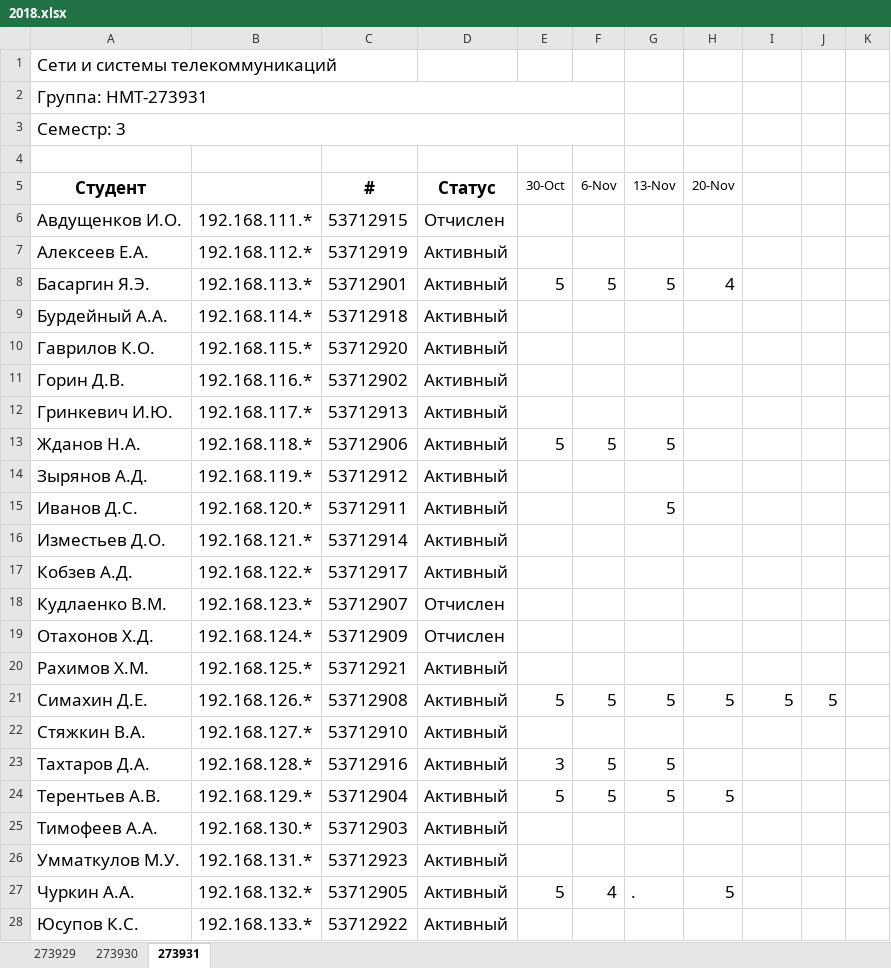
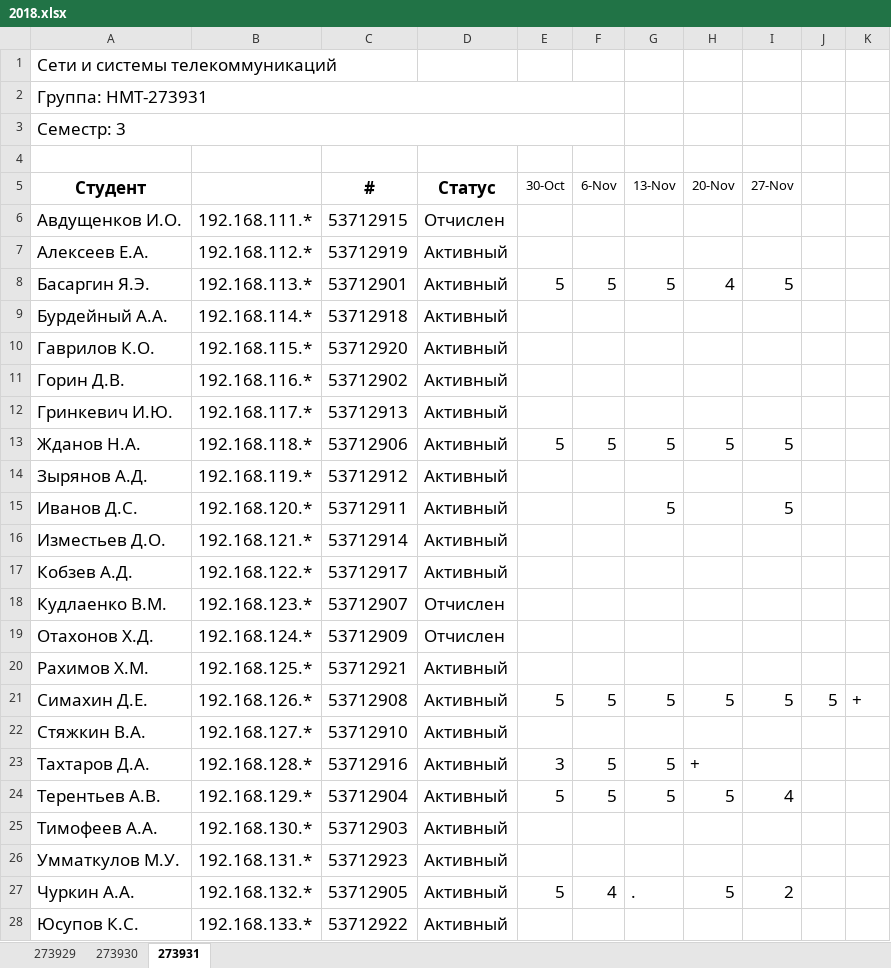
Before and after one commit to ukoloff/nets, an Excel workbook: register/2018.xlsx, sheet 273931, drawn as a sheet; values as stored, in another font and other column widths than the file's, no borders; the diff names each change by its address in the sheet, - before the commit and + after, or states it on an @@ line.

```diff
--- a/register/2018.xlsx (sheet 273931)
+++ b/register/2018.xlsx (sheet 273931)
-I5: (empty)
+I5: 27-Nov
-I8 (27-Nov): (empty)
+I8 (27-Nov): 5
-H13 (20-Nov): (empty)
+H13 (20-Nov): 5
-I13 (27-Nov): (empty)
+I13 (27-Nov): 5
-I15 (27-Nov): (empty)
+I15 (27-Nov): 5
-K21: (empty)
+K21: +
-H23 (20-Nov): (empty)
+H23 (20-Nov): +
-I24 (27-Nov): (empty)
+I24 (27-Nov): 4
-I27 (27-Nov): (empty)
+I27 (27-Nov): 2
```
Also changed, not shown: sheet 273929, sheet 273930.
